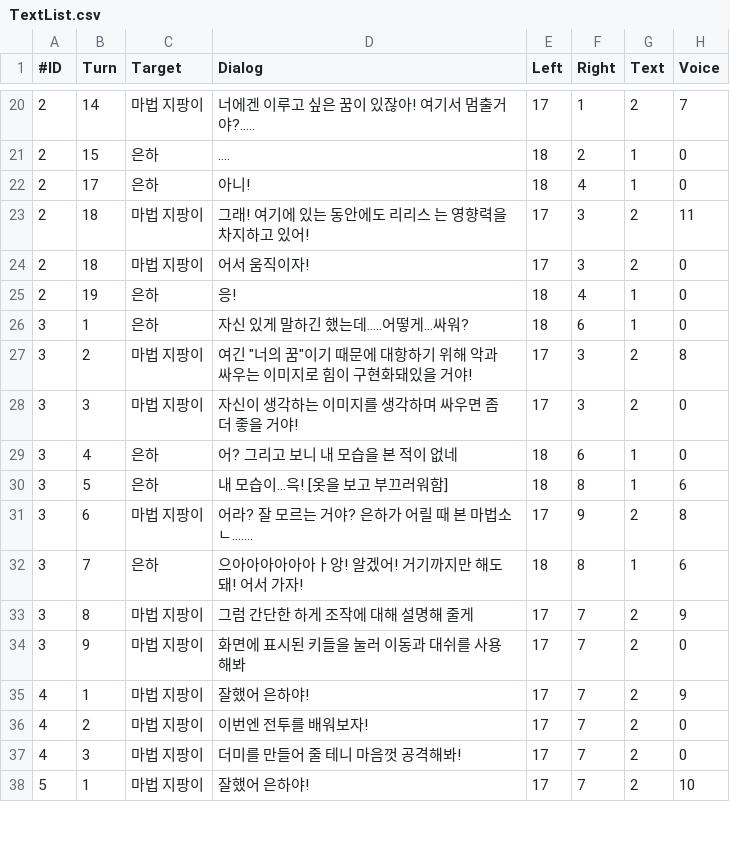
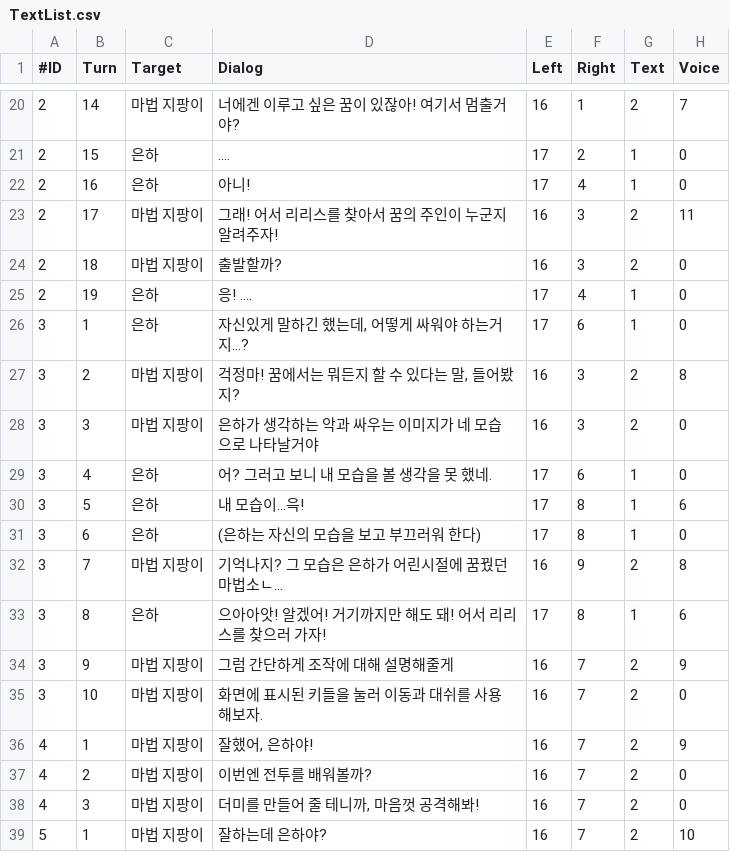
Before and after one commit to lalyns/MondayClass, a CSV file: 빌드/Source/Assets/Resources/00.System/01.Datas/00.CSVs/TextList.csv, drawn as a sheet; only a part is shown, gaps mark what is left out; the diff covers the shown part only.

```diff
--- a/빌드/Source/Assets/Resources/00.System/01.Datas/00.CSVs/TextList.csv
+++ b/빌드/Source/Assets/Resources/00.System/01.Datas/00.CSVs/TextList.csv
@@ -20,19 +20,20 @@
-2,14,마법 지팡이,너에겐 이루고 싶은 꿈이 있잖아! 여기서 멈출거야?.....,17,1,2,7
-2,15,은하,….,18,2,1,0
-2,17,은하,아니!,18,4,1,0
-2,18,마법 지팡이,그래! 여기에 있는 동안에도 리리스 는 영향력을 차지하고 있어!,17,3,2,11
-2,18,마법 지팡이,어서 움직이자!,17,3,2,0
-2,19,은하,응!,18,4,1,0
-3,1,은하,자신 있게 말하긴 했는데…..어떻게…싸워?,18,6,1,0
-3,2,마법 지팡이,"여긴 ""너의 꿈""이기 때문에 대항하기 위해 악과 싸우는 이미지로 힘이 구현화돼있을 거야!",17,3,2,8
-3,3,마법 지팡이,자신이 생각하는 이미지를 생각하며 싸우면 좀 더 좋을 거야!,17,3,2,0
-3,4,은하,어? 그리고 보니 내 모습을 본 적이 없네,18,6,1,0
-3,5,은하,내 모습이…윽! [옷을 보고 부끄러워함],18,8,1,6
-3,6,마법 지팡이,어라? 잘 모르는 거야? 은하가 어릴 때 본 마법소ㄴ…….,17,9,2,8
-3,7,은하,으아아아아아아ㅏ앙! 알겠어! 거기까지만 해도 돼! 어서 가자!,18,8,1,6
-3,8,마법 지팡이,그럼 간단한 하게 조작에 대해 설명해 줄게,17,7,2,9
-3,9,마법 지팡이,화면에 표시된 키들을 눌러 이동과 대쉬를 사용해봐,17,7,2,0
-4,1,마법 지팡이,잘했어 은하야!,17,7,2,9
-4,2,마법 지팡이,이번엔 전투를 배워보자!,17,7,2,0
-4,3,마법 지팡이,더미를 만들어 줄 테니 마음껏 공격해봐!,17,7,2,0
-5,1,마법 지팡이,잘했어 은하야!,17,7,2,10
+2,14,마법 지팡이,너에겐 이루고 싶은 꿈이 있잖아! 여기서 멈출거야?,16,1,2,7
+2,15,은하,….,17,2,1,0
+2,16,은하,아니! ,17,4,1,0
+2,17,마법 지팡이,그래! 어서 리리스를 찾아서 꿈의 주인이 누군지 알려주자!,16,3,2,11
+2,18,마법 지팡이,출발할까?,16,3,2,0
+2,19,은하,응! ….,17,4,1,0
+3,1,은하,"자신있게 말하긴 했는데, 어떻게 싸워야 하는거지…?",17,6,1,0
+3,2,마법 지팡이,"걱정마! 꿈에서는 뭐든지 할 수 있다는 말, 들어봤지?",16,3,2,8
+3,3,마법 지팡이,은하가 생각하는 악과 싸우는 이미지가 네 모습으로 나타날거야,16,3,2,0
+3,4,은하,어? 그러고 보니 내 모습을 볼 생각을 못 했네.,17,6,1,0
+3,5,은하,내 모습이…윽! ,17,8,1,6
+3,6,은하,(은하는 자신의 모습을 보고 부끄러워 한다),17,8,1,0
+3,7,마법 지팡이,기억나지? 그 모습은 은하가 어린시절에 꿈꿨던 마법소ㄴ…,16,9,2,8
+3,8,은하,으아아앗! 알겠어! 거기까지만 해도 돼! 어서 리리스를 찾으러 가자!,17,8,1,6
+3,9,마법 지팡이,그럼 간단하게 조작에 대해 설명해줄게,16,7,2,9
+3,10,마법 지팡이,화면에 표시된 키들을 눌러 이동과 대쉬를 사용해보자.,16,7,2,0
+4,1,마법 지팡이,"잘했어, 은하야!",16,7,2,9
+4,2,마법 지팡이,이번엔 전투를 배워볼까?,16,7,2,0
+4,3,마법 지팡이,"더미를 만들어 줄 테니까, 마음껏 공격해봐!",16,7,2,0
+5,1,마법 지팡이,잘하는데 은하야?,16,7,2,10
```
Also changed, not shown: 87 edited cells elsewhere in this file.
